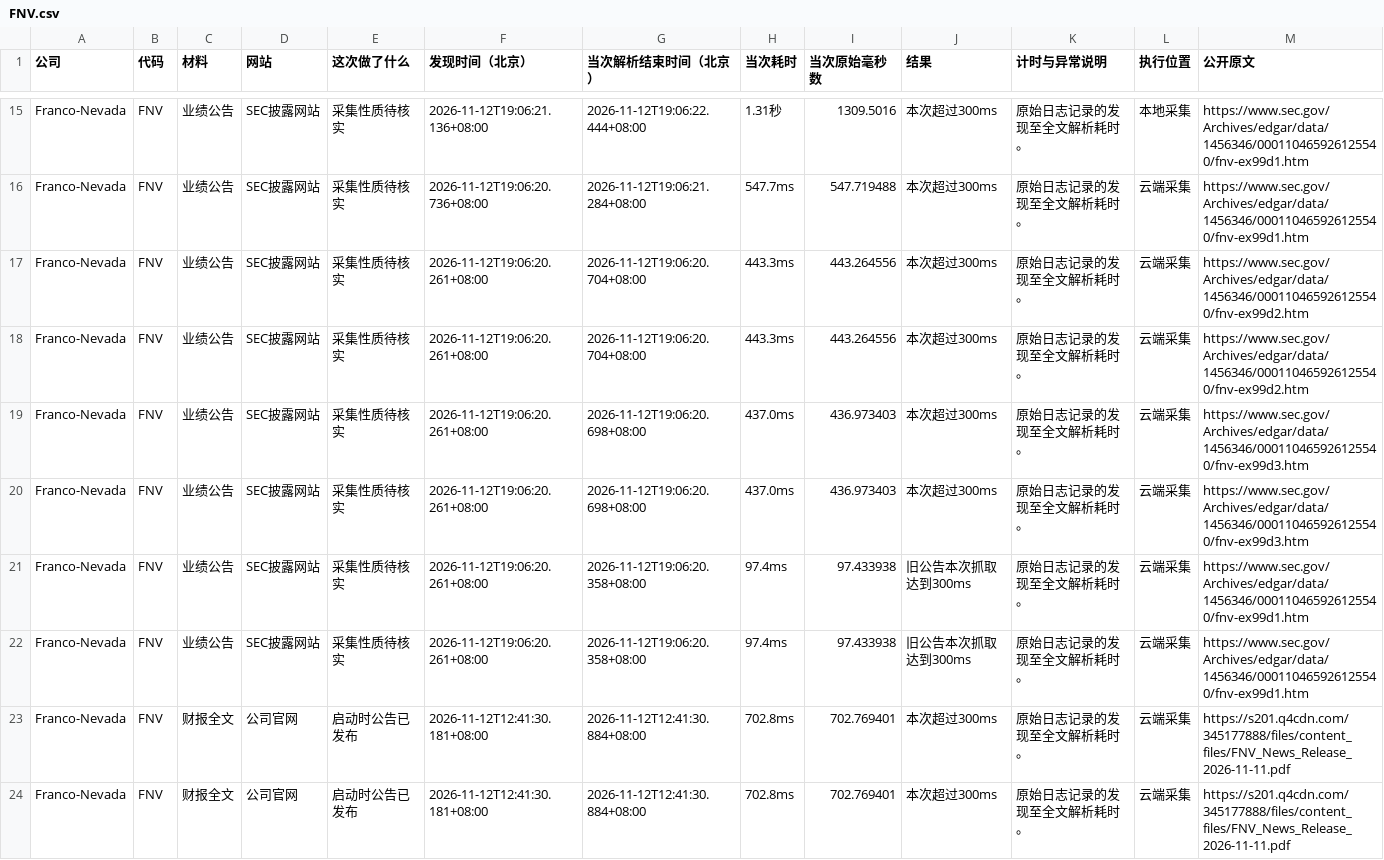
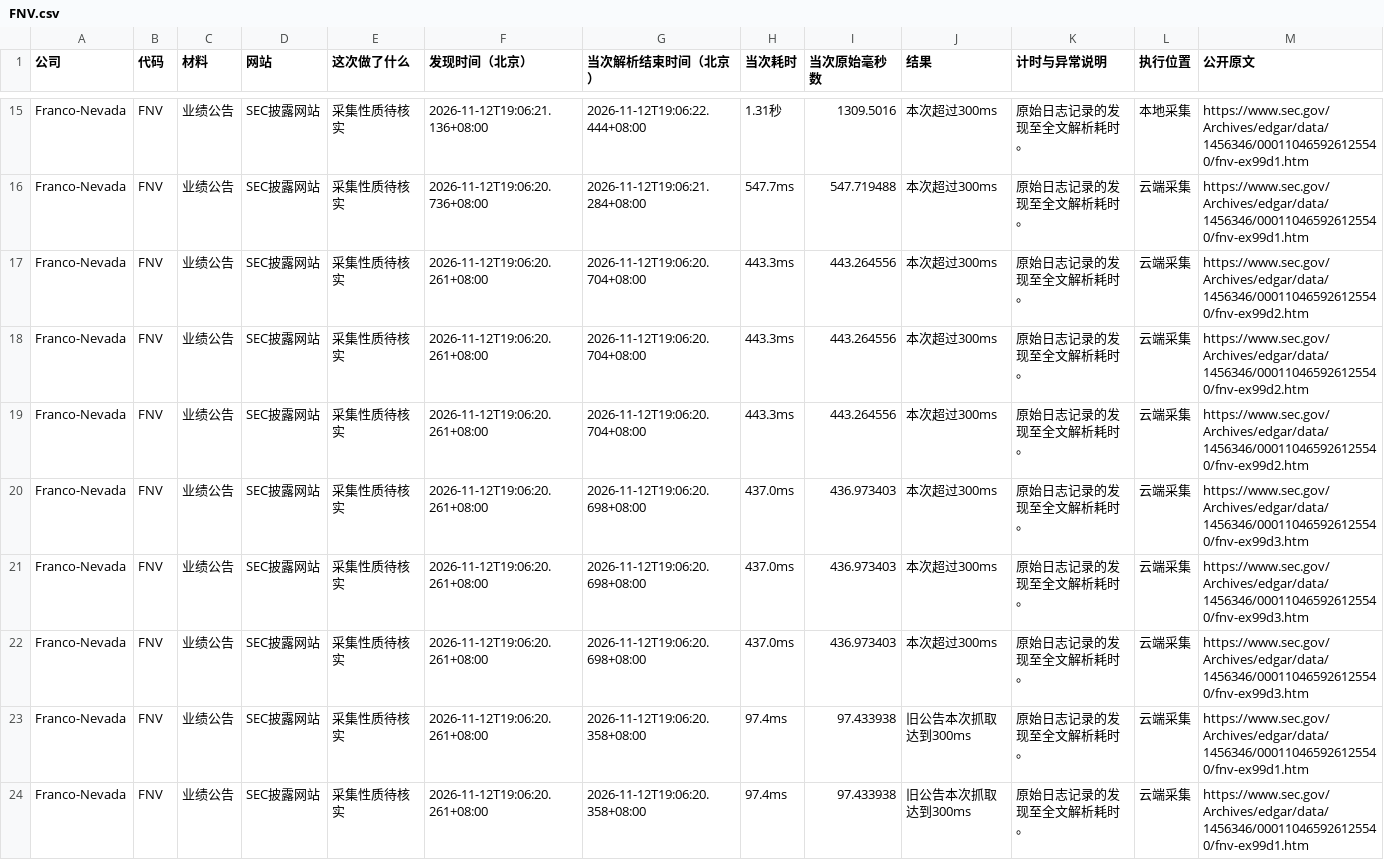
Before and after one commit to leavedrop/leavedrop.github.io, a CSV file: earnings-progress/files/logs/FNV.csv, drawn as a sheet; only a part is shown, gaps mark what is left out; the shorter side is filled out with more unchanged rows; rows hold the shown columns only; the diff covers the shown part only; the diff names each change by its address in the sheet, - before the commit and + after, or states it on an @@ line.

Commit message:
Update public progress snapshot 2026-11-13T04:59:10.272+08:00

```diff
--- a/earnings-progress/files/logs/FNV.csv
+++ b/earnings-progress/files/logs/FNV.csv
+row 19: Franco-Nevada | FNV | 业绩公告 | SEC披露网站 | 采集性质待核实 | 2026-11-12T19:06:20.261+08:00 | 2026-11-12T19:06:20.704+08:00 | 443.3ms | 443.264556 | 本次超过300ms | 原始日志记录的发现至全文解析耗时。 | 云端采集 | https://www.sec.gov/Archives/edgar/data/1456346/000110465926125540/fnv-ex99d2.htm
+row 22: Franco-Nevada | FNV | 业绩公告 | SEC披露网站 | 采集性质待核实 | 2026-11-12T19:06:20.261+08:00 | 2026-11-12T19:06:20.698+08:00 | 437.0ms | 436.973403 | 本次超过300ms | 原始日志记录的发现至全文解析耗时。 | 云端采集 | https://www.sec.gov/Archives/edgar/data/1456346/000110465926125540/fnv-ex99d3.htm
```
Also changed, not shown: 4 added rows elsewhere in this file, earnings-progress/files/logs/BRK_B.csv, earnings-progress/files/logs/HUM.csv, 42 other files.
